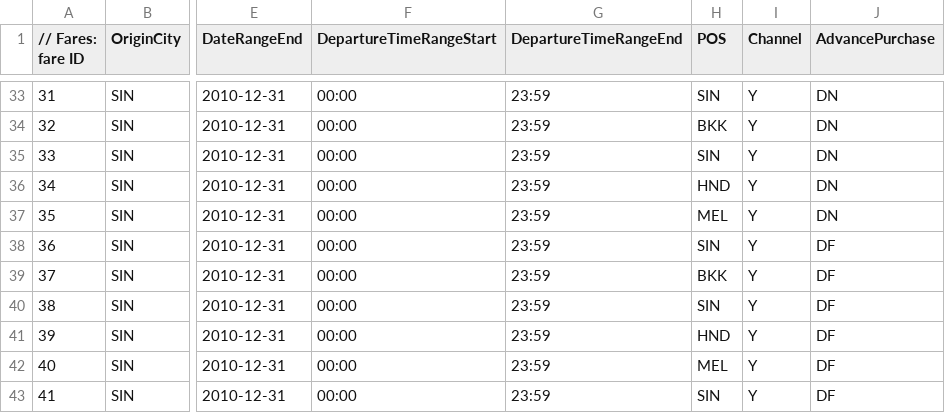
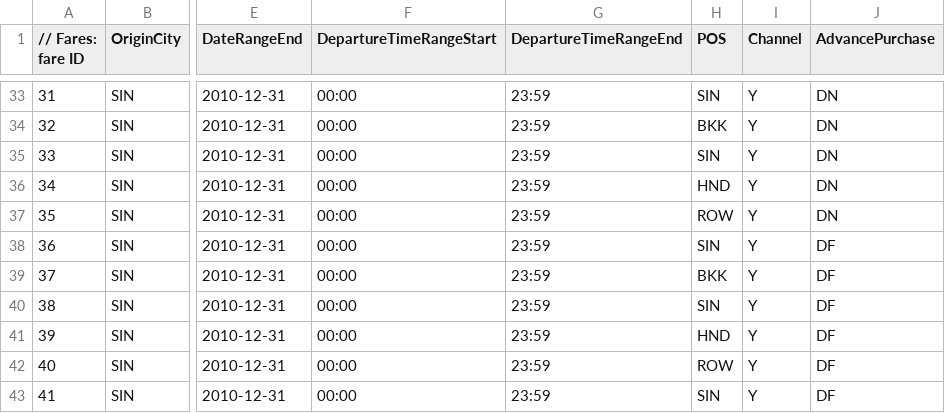
Before and after one commit to airsim/stdair, a CSV file: samples/fare01.csv, drawn as a sheet; only a part is shown, gaps mark what is left out; the diff covers the shown part only; the diff names each change by its address in the sheet, - before the commit and + after, or states it on an @@ line.

```diff
--- a/samples/fare01.csv
+++ b/samples/fare01.csv
-H37 (POS): MEL
+H37 (POS): ROW
-H42 (POS): MEL
+H42 (POS): ROW
```
Also changed, not shown: 6 edited cells elsewhere in this file, 4 other files.
